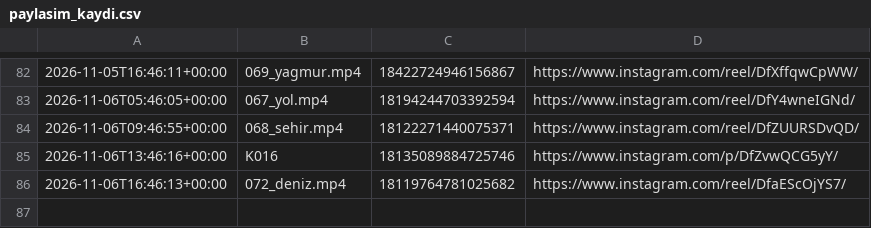
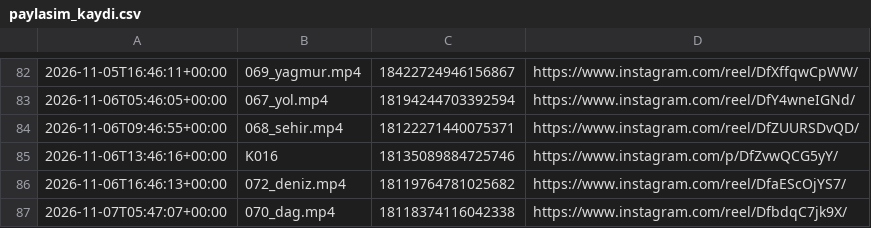
Before and after one commit to colaktanerahmet-sys/kendine-sozver, a CSV file: durum/paylasim_kaydi.csv, drawn as a sheet; only a part is shown, gaps mark what is left out.

Commit message:
durum: oto 2026-11-07

```diff
--- a/durum/paylasim_kaydi.csv
+++ b/durum/paylasim_kaydi.csv
@@ -86 +86,2 @@
 2026-11-06T16:46:13+00:00,072_deniz.mp4,18119764781025682,https://www.instagram.com/reel/DfaEScOjYS7/
+2026-11-07T05:47:07+00:00,070_dag.mp4,18118374116042338,https://www.instagram.com/reel/DfbdqC7jk9X/
```
